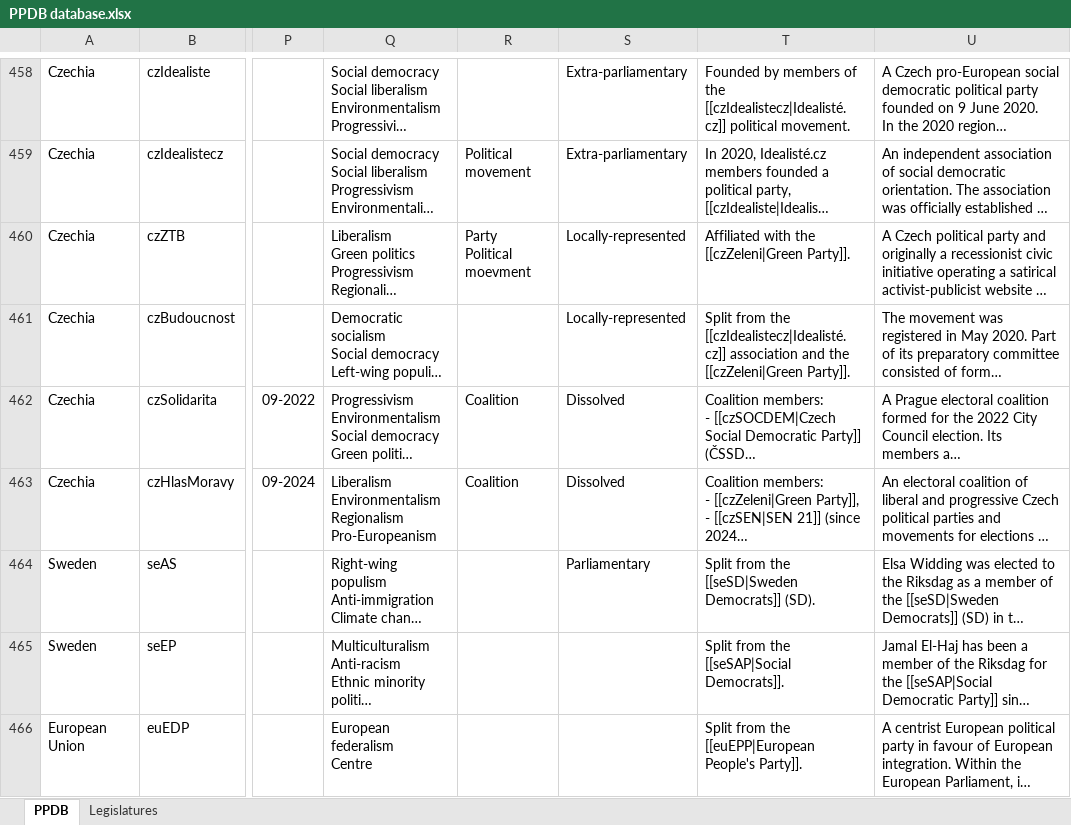
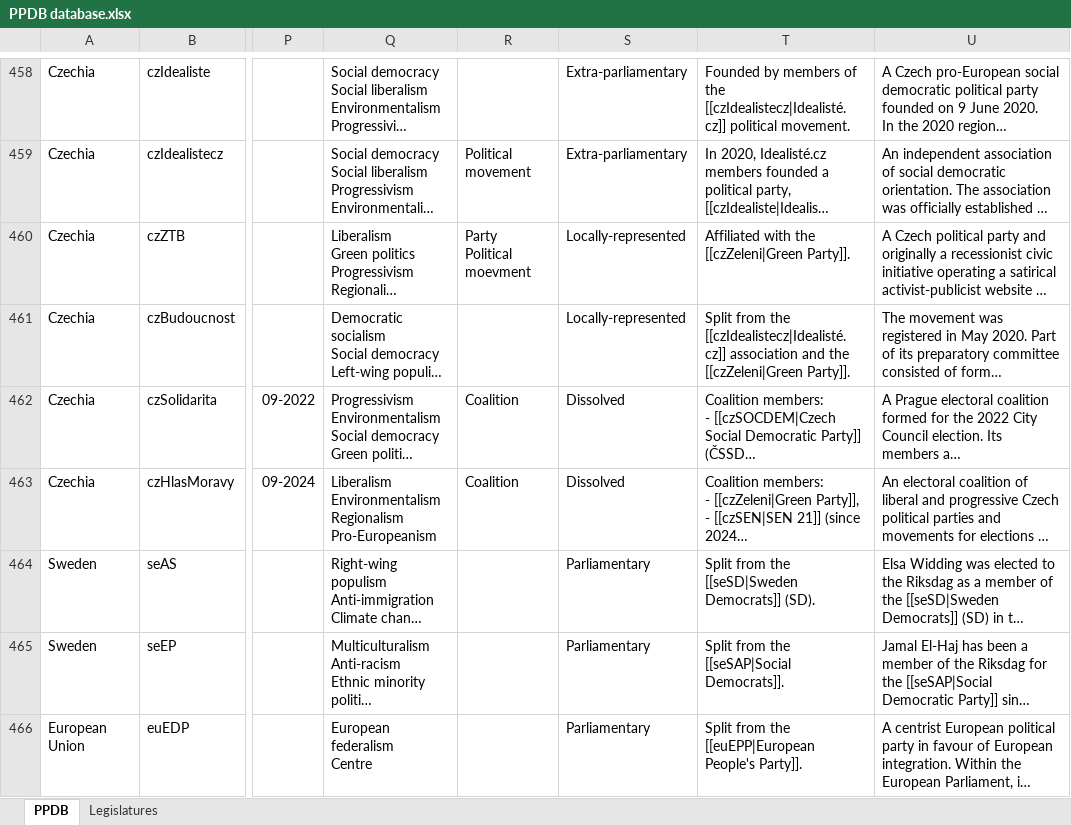
Before and after one commit to PLATELru/ppdb, an Excel workbook: data/PPDB database.xlsx, sheet PPDB, drawn as a sheet; only a part is shown, gaps mark what is left out; long unchanged cells end in …; values as stored, in another font and other column widths than the file's, no borders; charts and pictures not drawn; the diff names each change by its address in the sheet, - before the commit and + after, or states it on an @@ line.

Commit message:
Add files via upload

```diff
--- a/data/PPDB database.xlsx (sheet PPDB)
+++ b/data/PPDB database.xlsx (sheet PPDB)
-S465:S466: (empty)
+S465:S466: Parliamentary
```
